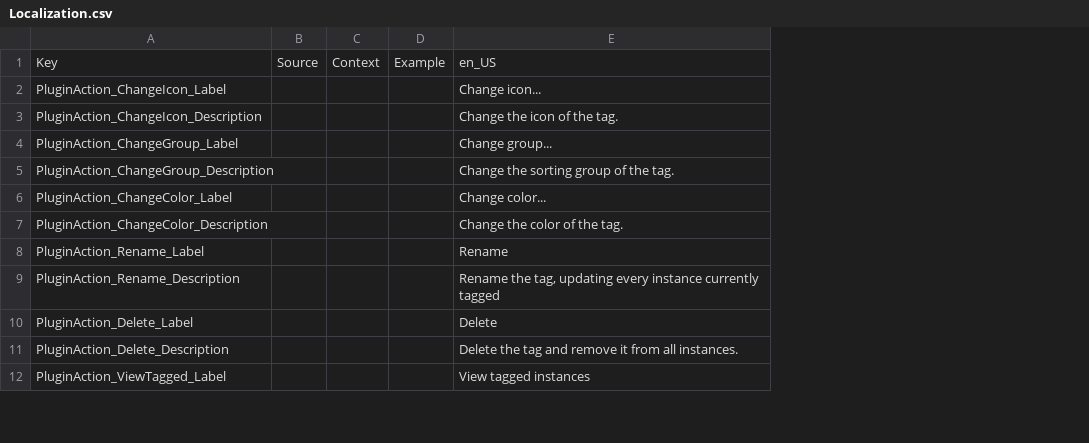
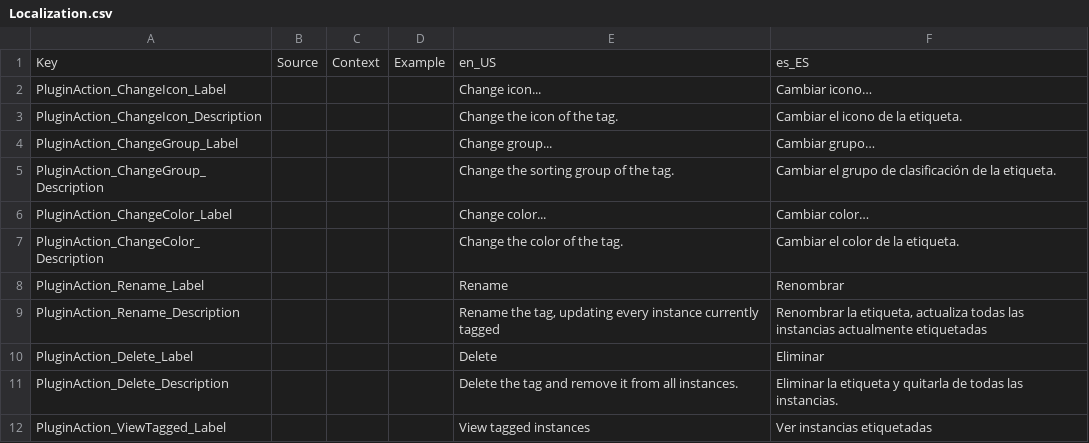
Before and after one commit to tiffany352/Roblox-Tag-Editor, a CSV file: src/Localization.csv, drawn as a sheet; only a part is shown; the diff names each change by its address in the sheet, - before the commit and + after, or states it on an @@ line.

Commit message:
Added Spanish Translations (#75)

```diff
--- a/src/Localization.csv
+++ b/src/Localization.csv
+column F, rows 1-12: es_ES | Cambiar icono… | Cambiar el icono de la etiqueta. | Cambiar grupo… | Cambiar el grupo de clasificación de la etiqueta. | Cambiar color… | Cambiar el color de la etiqueta. | Renombrar | Renombrar la etiqueta, actualiza todas las instancias actualmente etiquetadas | Eliminar | Eliminar la etiqueta y quitarla de todas las instancias. | Ver instancias etiquetadas
```
Also changed, not shown: 3 other files.
